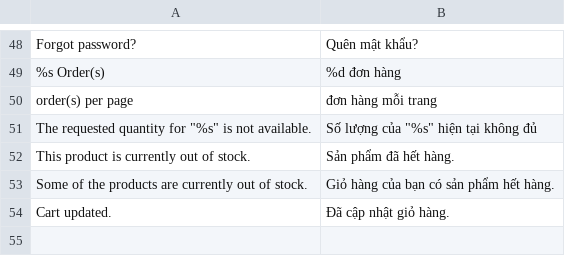
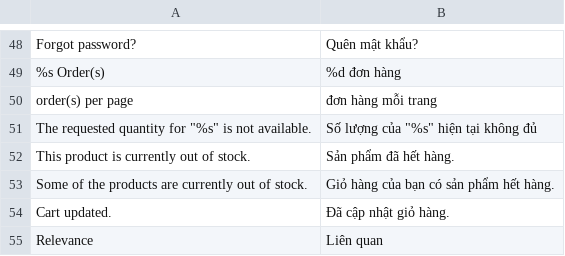
Before and after one commit to cleversoft/kidsplaza, a CSV file: app/locale/vi_VN/MT_KidsPlaza.csv, drawn as a sheet; only a part is shown, gaps mark what is left out; the diff names each change by its address in the sheet, - before the commit and + after, or states it on an @@ line.

Commit message:
fix translate

```diff
--- a/app/locale/vi_VN/MT_KidsPlaza.csv
+++ b/app/locale/vi_VN/MT_KidsPlaza.csv
+row 55: Relevance | Liên quan
```
